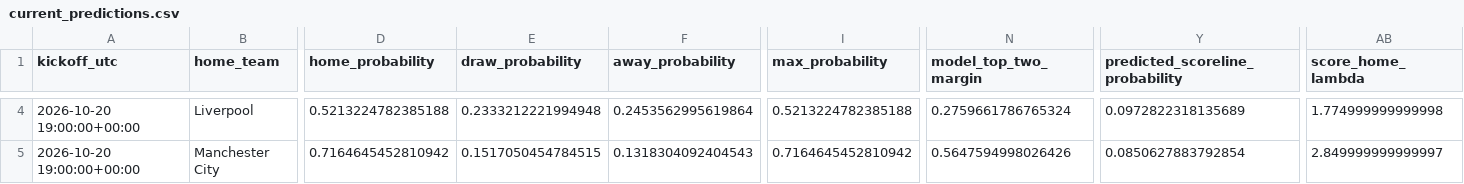
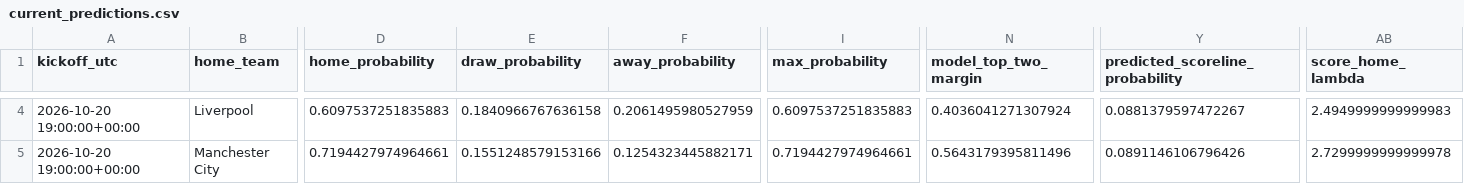
Before and after one commit to danielsabangu/ucl-predictor, a CSV file: data/app/current_predictions.csv, drawn as a sheet; only a part is shown, gaps mark what is left out; the diff covers the shown part only; the diff names each change by its address in the sheet, - before the commit and + after, or states it on an @@ line.

```diff
--- a/data/app/current_predictions.csv
+++ b/data/app/current_predictions.csv
-D4 (home_probability): 0.5213224782385188
+D4 (home_probability): 0.6097537251835883
-E4 (draw_probability): 0.2333212221994948
+E4 (draw_probability): 0.1840966767636158
-F4 (away_probability): 0.2453562995619864
+F4 (away_probability): 0.2061495980527959
-I4 (max_probability): 0.5213224782385188
+I4 (max_probability): 0.6097537251835883
-N4 (model_top_two_margin): 0.2759661786765324
+N4 (model_top_two_margin): 0.4036041271307924
-Y4 (predicted_scoreline_probability): 0.0972822318135689
+Y4 (predicted_scoreline_probability): 0.0881379597472267
-AB4 (score_home_lambda): 1.774999999999998
+AB4 (score_home_lambda): 2.4949999999999983
-D5 (home_probability): 0.7164645452810942
+D5 (home_probability): 0.7194427974964661
-E5 (draw_probability): 0.1517050454784515
+E5 (draw_probability): 0.1551248579153166
-F5 (away_probability): 0.1318304092404543
+F5 (away_probability): 0.1254323445882171
-I5 (max_probability): 0.7164645452810942
+I5 (max_probability): 0.7194427974964661
-N5 (model_top_two_margin): 0.5647594998026426
+N5 (model_top_two_margin): 0.5643179395811496
-Y5 (predicted_scoreline_probability): 0.0850627883792854
+Y5 (predicted_scoreline_probability): 0.0891146106796426
-AB5 (score_home_lambda): 2.849999999999997
+AB5 (score_home_lambda): 2.7299999999999978
```
Also changed, not shown: 103 edited cells elsewhere in this file, 2 other files.
